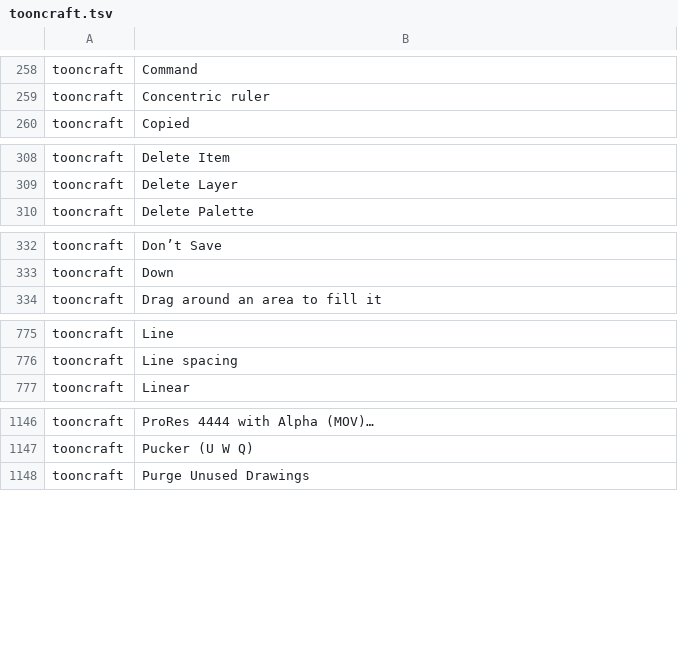
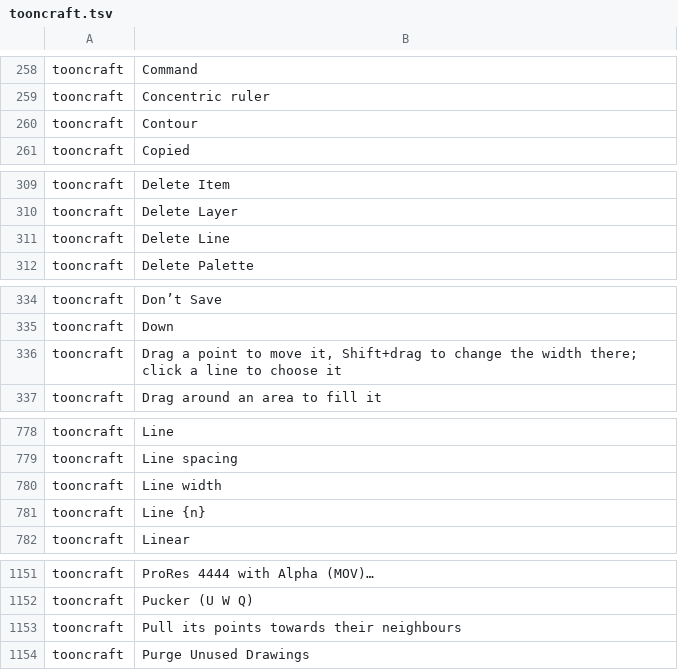
Before and after one commit to XmYx/tooncraft, a TSV file: locales/tooncraft.tsv, drawn as a sheet; only a part is shown, gaps mark what is left out; the diff covers the shown part only.

```diff
--- a/locales/tooncraft.tsv
+++ b/locales/tooncraft.tsv
@@ -259,2 +259,3 @@ tooncraft	Command
 tooncraft	Concentric ruler	
+tooncraft	Contour	
 tooncraft	Copied	
@@ -309,2 +310,3 @@ tooncraft	Delete Item
 tooncraft	Delete Layer	
+tooncraft	Delete Line	
 tooncraft	Delete Palette	
@@ -333,2 +335,3 @@ tooncraft	Don’t Save
 tooncraft	Down	
+tooncraft	Drag a point to move it, Shift+drag to change the width there; click a line to choose it	
 tooncraft	Drag around an area to fill it	
@@ -776,2 +779,4 @@ tooncraft	Line
 tooncraft	Line spacing	
+tooncraft	Line width	
+tooncraft	Line {n}	
 tooncraft	Linear	
@@ -1147,2 +1152,3 @@ tooncraft	ProRes 4444 with Alpha (MOV)…
 tooncraft	Pucker (U W Q)	
+tooncraft	Pull its points towards their neighbours	
 tooncraft	Purge Unused Drawings	
```
Also changed, not shown: 4 added rows elsewhere in this file, 15 other files.
